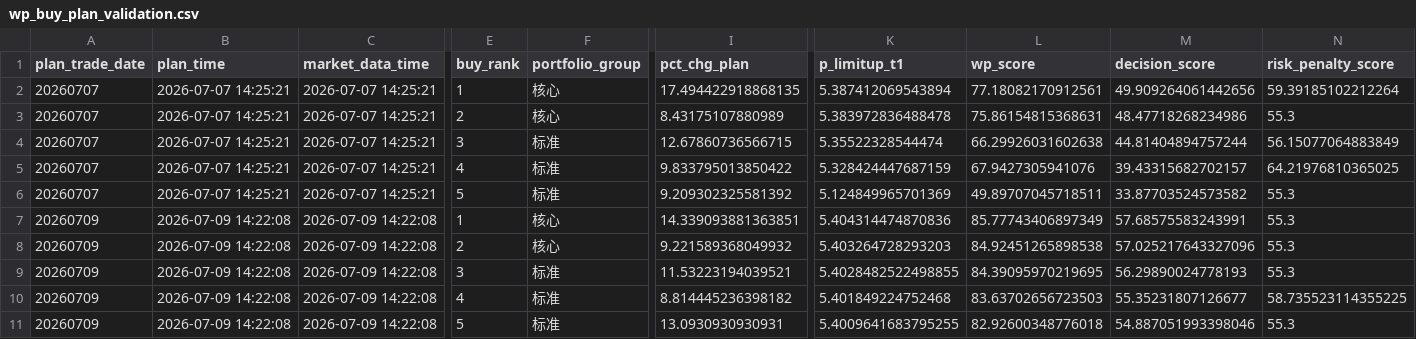
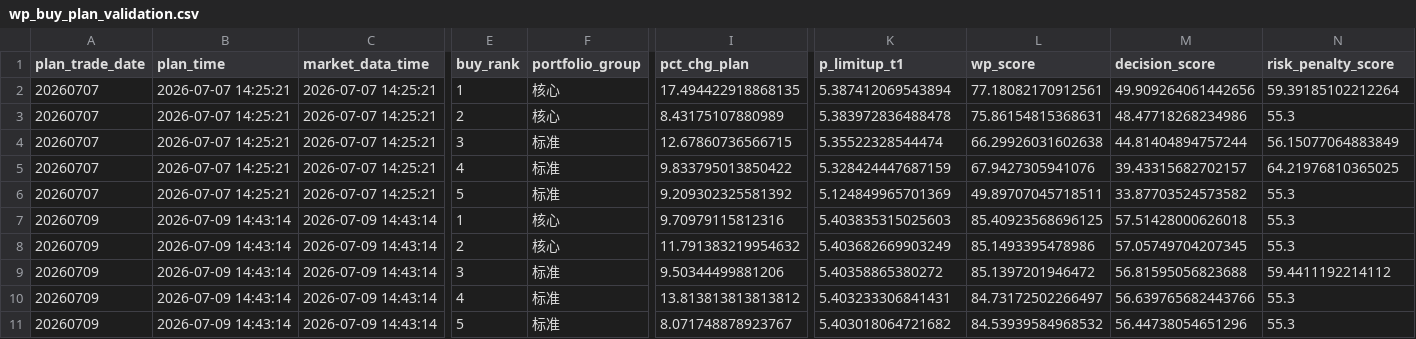
Before and after one commit to njedu2023-prog/WP, a CSV file: outputs/csv/wp_buy_plan_validation.csv, drawn as a sheet; only a part is shown, gaps mark what is left out; removed rows and columns are numbered as before the commit, all else as after; rows hold the shown columns only; the diff names each change by its address in the sheet, - before the commit and + after, or states it on an @@ line.

```diff
--- a/outputs/csv/wp_buy_plan_validation.csv
+++ b/outputs/csv/wp_buy_plan_validation.csv
-row 7: 20260709 | 2026-07-09 14:22:08 | 2026-07-09 14:22:08 | 1 | 核心 | 14.339093881363851 | 5.404314474870836 | 85.77743406897349 | 57.68575583243991 | 55.3
-B7:B10 (plan_time): 2026-07-09 14:22:08
+B7:B10 (plan_time): 2026-07-09 14:43:14
-C7:C10 (market_data_time): 2026-07-09 14:22:08
+C7:C10 (market_data_time): 2026-07-09 14:43:14
-E7 (buy_rank): 2
+E7 (buy_rank): 1
-I7 (pct_chg_plan): 9.221589368049932
+I7 (pct_chg_plan): 9.70979115812316
-K7 (p_limitup_t1): 5.403264728293203
+K7 (p_limitup_t1): 5.403835315025603
-L7 (wp_score): 84.92451265898538
+L7 (wp_score): 85.40923568696125
-M7 (decision_score): 57.025217643327096
+M7 (decision_score): 57.51428000626018
-E8 (buy_rank): 3
+E8 (buy_rank): 2
-F8 (portfolio_group): 标准
+F8 (portfolio_group): 核心
-I8 (pct_chg_plan): 11.53223194039521
+I8 (pct_chg_plan): 11.791383219954632
-K8 (p_limitup_t1): 5.4028482522498855
+K8 (p_limitup_t1): 5.403682669903249
-L8 (wp_score): 84.39095970219695
+L8 (wp_score): 85.1493395478986
-M8 (decision_score): 56.29890024778193
+M8 (decision_score): 57.05749704207345
-E9 (buy_rank): 4
+E9 (buy_rank): 3
-I9 (pct_chg_plan): 8.814445236398182
+I9 (pct_chg_plan): 9.50344499881206
-K9 (p_limitup_t1): 5.401849224752468
+K9 (p_limitup_t1): 5.40358865380272
-L9 (wp_score): 83.63702656723503
+L9 (wp_score): 85.1397201946472
-M9 (decision_score): 55.35231807126677
+M9 (decision_score): 56.81595056823688
-N9 (risk_penalty_score): 58.735523114355225
+N9 (risk_penalty_score): 59.4411192214112
-E10 (buy_rank): 5
+E10 (buy_rank): 4
-I10 (pct_chg_plan): 13.0930930930931
+I10 (pct_chg_plan): 13.813813813813812
-K10 (p_limitup_t1): 5.4009641683795255
+K10 (p_limitup_t1): 5.403233306841431
-L10 (wp_score): 82.92600348776018
+L10 (wp_score): 84.73172502266497
-M10 (decision_score): 54.887051993398046
+M10 (decision_score): 56.639765682443766
+row 11: 20260709 | 2026-07-09 14:43:14 | 2026-07-09 14:43:14 | 5 | 标准 | 8.071748878923767 | 5.403018064721682 | 84.53939584968532 | 56.44738054651296 | 55.3
```
Also changed, not shown: outputs/csv/wp_buy_plan.csv, outputs/csv/wp_top50.csv, 12 other files.
